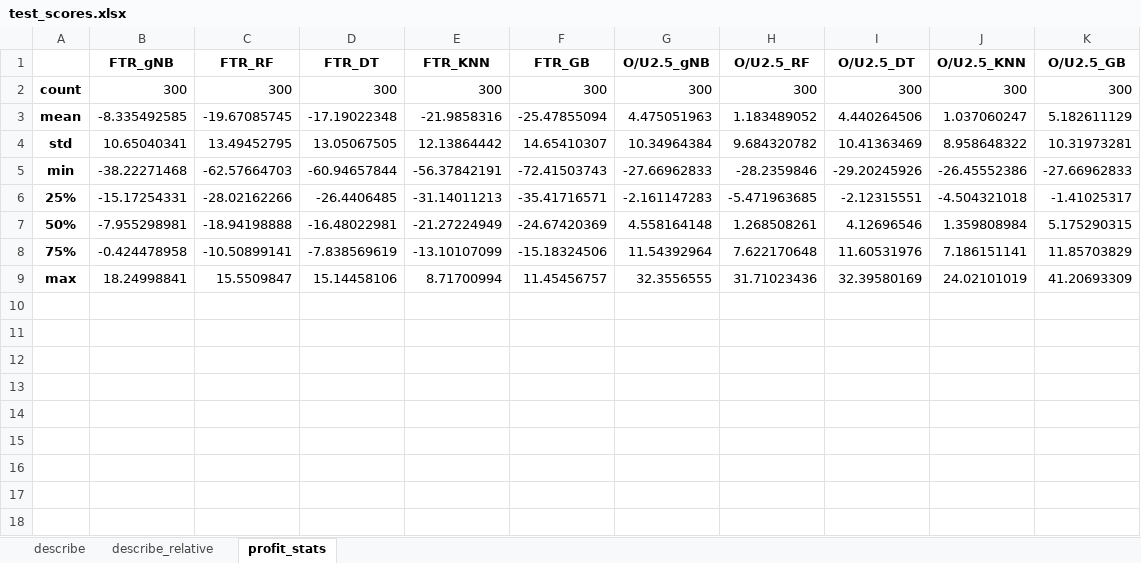
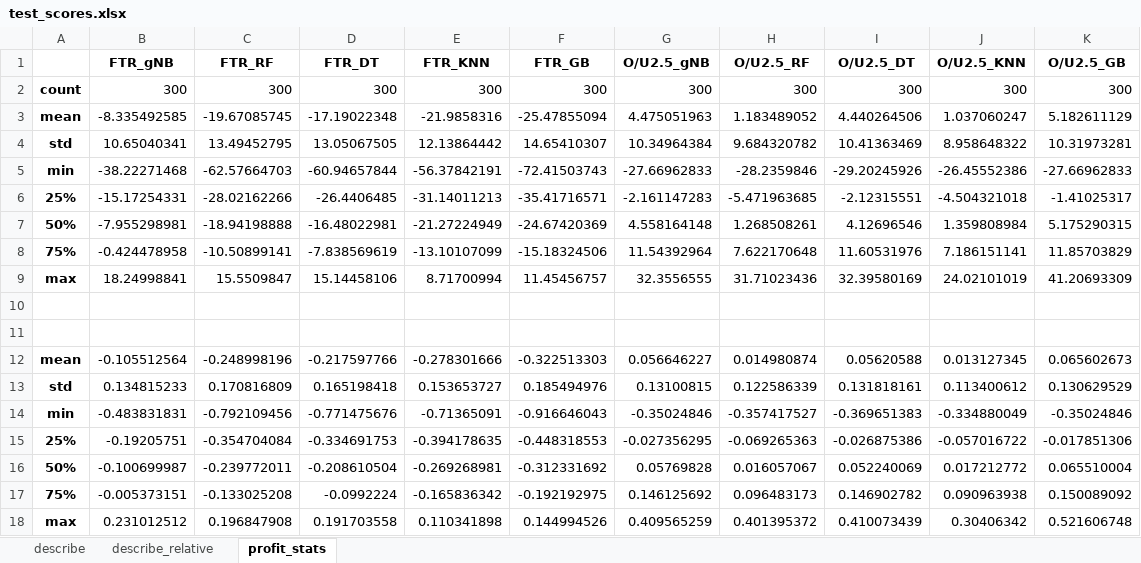
Before and after one commit to Admex666/TSDP, an Excel workbook: ML_PL_new/test_scores.xlsx, sheet profit_stats, drawn as a sheet; values as stored, in another font and other column widths than the file's, no borders; charts and pictures not drawn; the diff names each change by its address in the sheet, - before the commit and + after, or states it on an @@ line.

```diff
--- a/ML_PL_new/test_scores.xlsx (sheet profit_stats)
+++ b/ML_PL_new/test_scores.xlsx (sheet profit_stats)
+row 10: (empty)
+row 11: (empty)
+row 12: mean | -0.105512564 | -0.248998196 | -0.217597766 | -0.278301666 | -0.322513303 | 0.056646227 | 0.014980874 | 0.05620588 | 0.013127345 | 0.065602673
+row 13: std | 0.134815233 | 0.170816809 | 0.165198418 | 0.153653727 | 0.185494976 | 0.13100815 | 0.122586339 | 0.131818161 | 0.113400612 | 0.130629529
+row 14: min | -0.483831831 | -0.792109456 | -0.771475676 | -0.71365091 | -0.916646043 | -0.35024846 | -0.357417527 | -0.369651383 | -0.334880049 | -0.35024846
+row 15: 25% | -0.19205751 | -0.354704084 | -0.334691753 | -0.394178635 | -0.448318553 | -0.027356295 | -0.069265363 | -0.026875386 | -0.057016722 | -0.017851306
+row 16: 50% | -0.100699987 | -0.239772011 | -0.208610504 | -0.269268981 | -0.312331692 | 0.05769828 | 0.016057067 | 0.052240069 | 0.017212772 | 0.065510004
+row 17: 75% | -0.005373151 | -0.133025208 | -0.0992224 | -0.165836342 | -0.192192975 | 0.146125692 | 0.096483173 | 0.146902782 | 0.090963938 | 0.150089092
+row 18: max | 0.231012512 | 0.196847908 | 0.191703558 | 0.110341898 | 0.144994526 | 0.409565259 | 0.401395372 | 0.410073439 | 0.30406342 | 0.521606748
```
Also changed, not shown: charts or pictures, ML_PL_new/paperbets.xlsx, ML_PL_new/predictions.xlsx, 20 other files.
